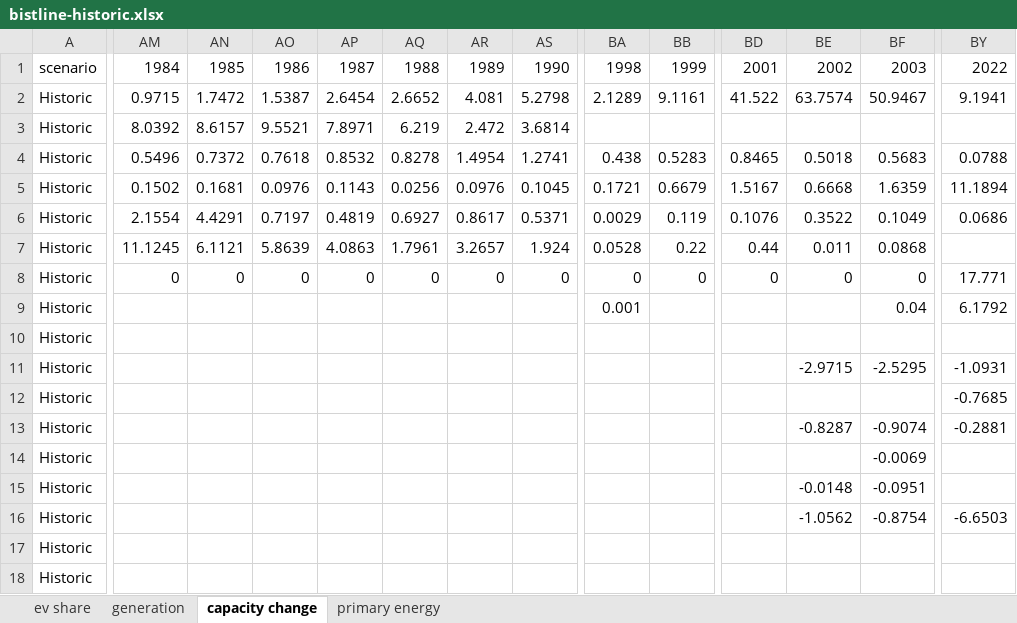
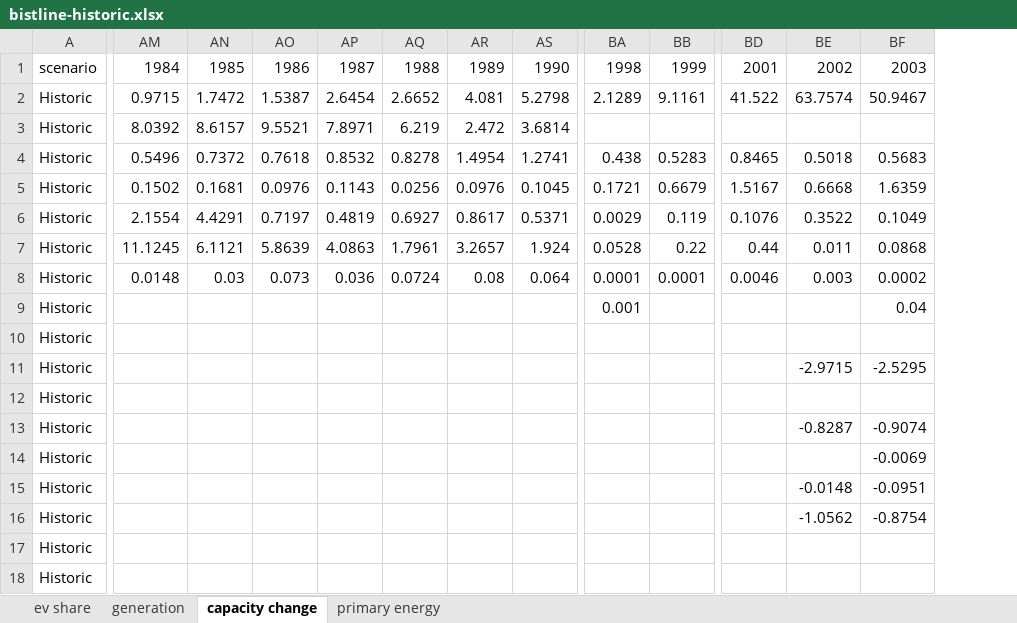
Before and after one commit to mobro-git/LEEP, an Excel workbook: data-extra/ira_comparison_raw/bistline-historic.xlsx, sheet capacity change, drawn as a sheet; only a part is shown, gaps mark what is left out; values as stored, in another font and other column widths than the file's, no borders; the diff covers the shown part only; the diff names each change by its address in the sheet, - before the commit and + after, or states it on an @@ line.

Commit message:
fixed historic solar capacity additions and retirements

```diff
--- a/data-extra/ira_comparison_raw/bistline-historic.xlsx (sheet capacity change)
+++ b/data-extra/ira_comparison_raw/bistline-historic.xlsx (sheet capacity change)
-column BY, rows 1-16: 2022 | 9.1941 |  | 0.0788 | 11.1894 | 0.0686 |  | 17.771 | 6.1792 |  | -1.0931 | -0.7685 | -0.2881 |  |  | -6.6503
-AM8: 0
+AM8: 0.0148
-AN8: 0
+AN8: 0.03
-AO8: 0
+AO8: 0.073
-AP8: 0
+AP8: 0.036
-AQ8: 0
+AQ8: 0.0724
-AR8: 0
+AR8: 0.08
-AS8: 0
+AS8: 0.064
-BA8: 0
+BA8: 0.0001
-BB8: 0
+BB8: 0.0001
-BD8: 0
+BD8: 0.0046
-BE8: 0
+BE8: 0.003
-BF8: 0
+BF8: 0.0002
```
Also changed, not shown: 17 edited cells elsewhere in this sheet, 2 other files.
